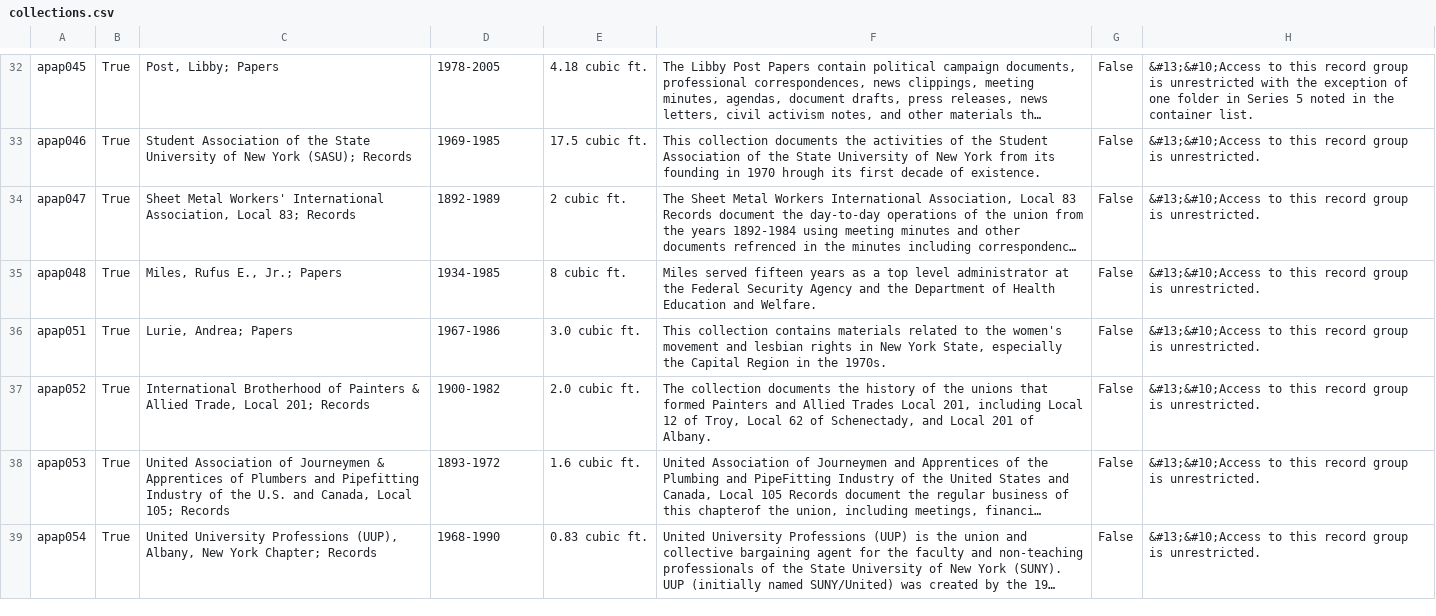
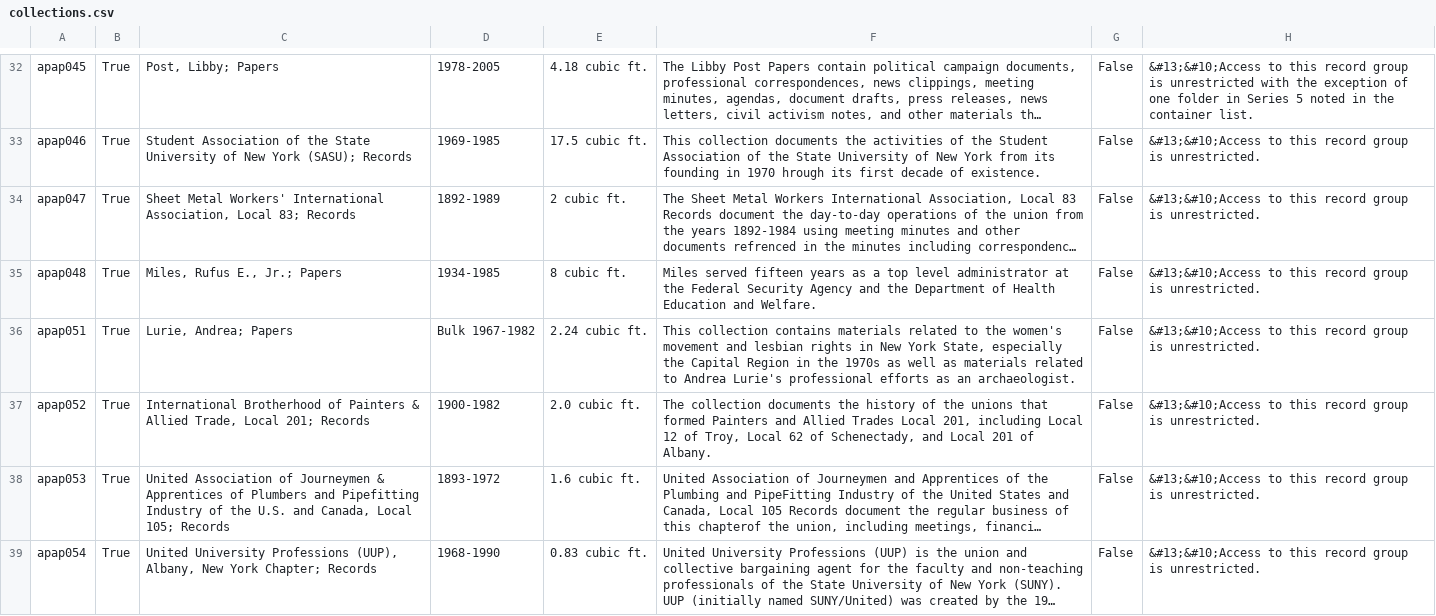
Before and after one commit to UAlbanyArchives/collections, a CSV file: staticData/collections.csv, drawn as a sheet; only a part is shown, gaps mark what is left out; long unchanged cells end in …; the diff covers the shown part only; the diff names each change by its address in the sheet, - before the commit and + after, or states it on an @@ line.

Commit message:
modified collections exported from ArchivesSpace

```diff
--- a/staticData/collections.csv
+++ b/staticData/collections.csv
-D36: 1967-1986
+D36: Bulk 1967-1982
-E36: 3.0 cubic ft.
+E36: 2.24 cubic ft.
-F36: …in the 1970s.
+F36: …in the 1970s as well as materials related to Andrea Lurie's professional efforts as an archaeologist.
```
Also changed, not shown: 2 edited cells elsewhere in this file, 1 other file.
